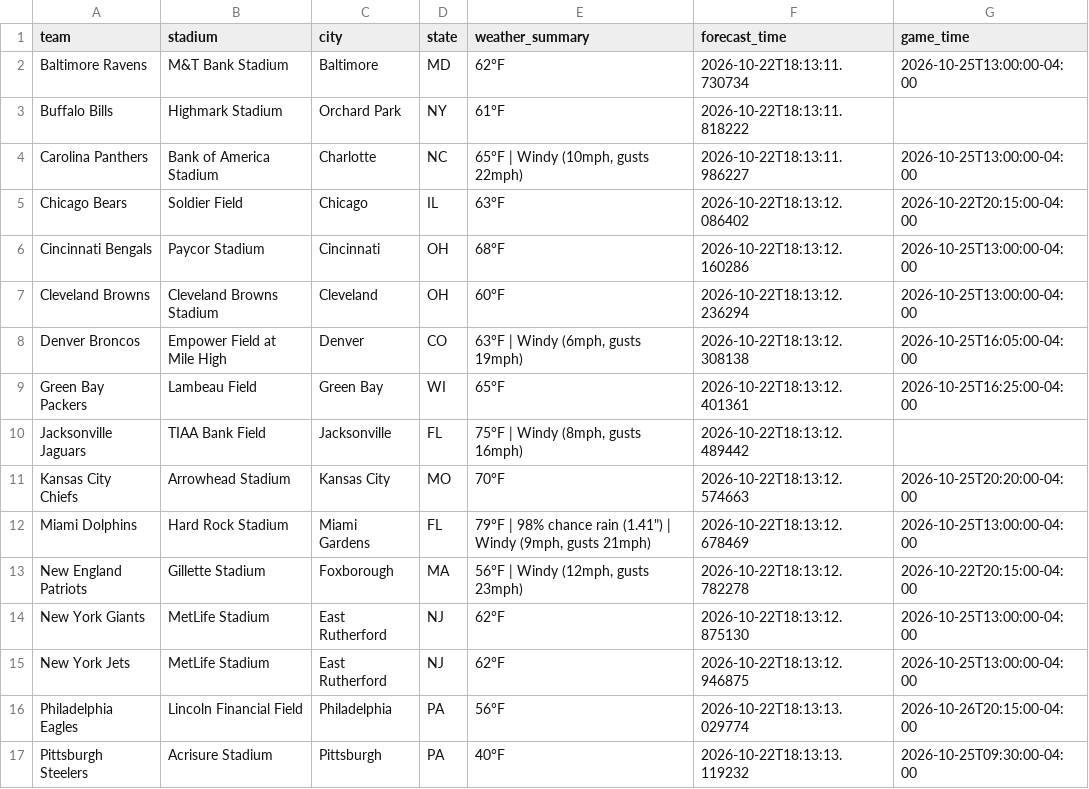
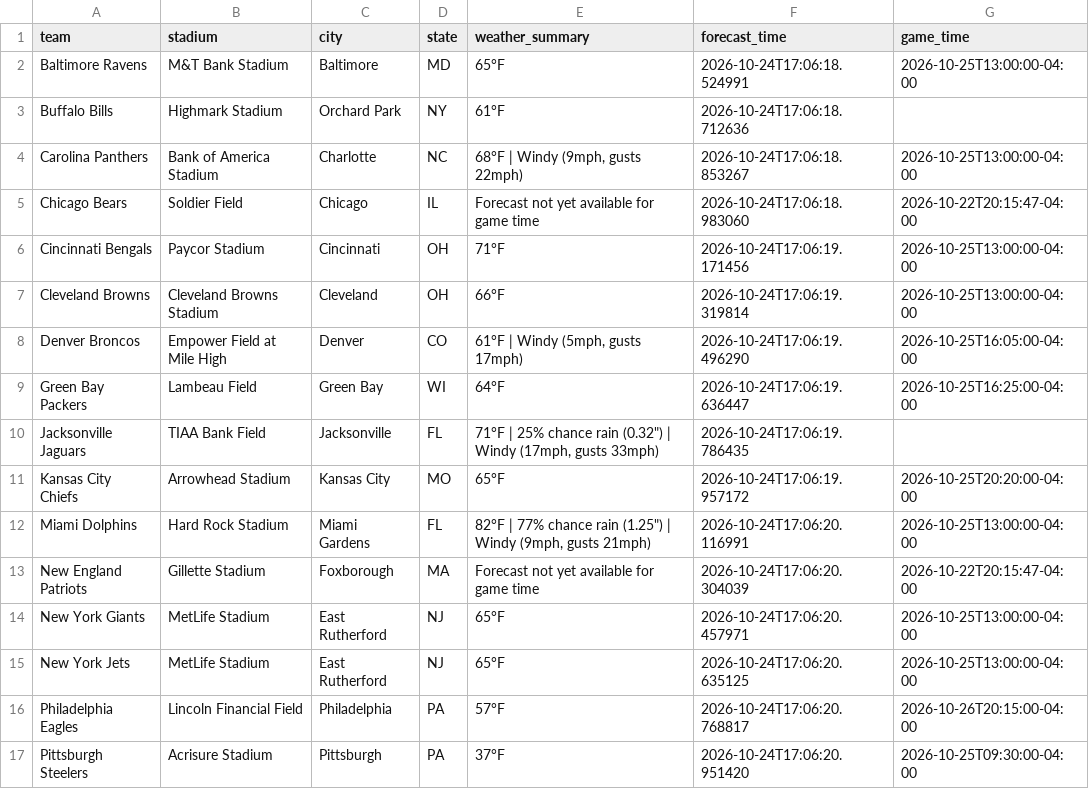
Before and after one commit to jolsufka/nfl_spread_league, a CSV file: weather_forecast.csv, drawn as a sheet; only a part is shown; the diff covers the shown part only.

```diff
--- a/weather_forecast.csv
+++ b/weather_forecast.csv
@@ -1,17 +1,17 @@
 team,stadium,city,state,weather_summary,forecast_time,game_time
-Baltimore Ravens,M&T Bank Stadium,Baltimore,MD,62°F,2026-10-22T18:13:11.730734,2026-10-25T13:00:00-04:00
-Buffalo Bills,Highmark Stadium,Orchard Park,NY,61°F,2026-10-22T18:13:11.818222,
-Carolina Panthers,Bank of America Stadium,Charlotte,NC,"65°F | Windy (10mph, gusts 22mph)",2026-10-22T18:13:11.986227,2026-10-25T13:00:00-04:00
-Chicago Bears,Soldier Field,Chicago,IL,63°F,2026-10-22T18:13:12.086402,2026-10-22T20:15:00-04:00
-Cincinnati Bengals,Paycor Stadium,Cincinnati,OH,68°F,2026-10-22T18:13:12.160286,2026-10-25T13:00:00-04:00
-Cleveland Browns,Cleveland Browns Stadium,Cleveland,OH,60°F,2026-10-22T18:13:12.236294,2026-10-25T13:00:00-04:00
-Denver Broncos,Empower Field at Mile High,Denver,CO,"63°F | Windy (6mph, gusts 19mph)",2026-10-22T18:13:12.308138,2026-10-25T16:05:00-04:00
-Green Bay Packers,Lambeau Field,Green Bay,WI,65°F,2026-10-22T18:13:12.401361,2026-10-25T16:25:00-04:00
-Jacksonville Jaguars,TIAA Bank Field,Jacksonville,FL,"75°F | Windy (8mph, gusts 16mph)",2026-10-22T18:13:12.489442,
-Kansas City Chiefs,Arrowhead Stadium,Kansas City,MO,70°F,2026-10-22T18:13:12.574663,2026-10-25T20:20:00-04:00
-Miami Dolphins,Hard Rock Stadium,Miami Gardens,FL,"79°F | 98% chance rain (1.41"") | Windy (9mph, gusts 21mph)",2026-10-22T18:13:12.678469,2026-10-25T13:00:00-04:00
-New England Patriots,Gillette Stadium,Foxborough,MA,"56°F | Windy (12mph, gusts 23mph)",2026-10-22T18:13:12.782278,2026-10-22T20:15:00-04:00
-New York Giants,MetLife Stadium,East Rutherford,NJ,62°F,2026-10-22T18:13:12.875130,2026-10-25T13:00:00-04:00
-New York Jets,MetLife Stadium,East Rutherford,NJ,62°F,2026-10-22T18:13:12.946875,2026-10-25T13:00:00-04:00
-Philadelphia Eagles,Lincoln Financial Field,Philadelphia,PA,56°F,2026-10-22T18:13:13.029774,2026-10-26T20:15:00-04:00
-Pittsburgh Steelers,Acrisure Stadium,Pittsburgh,PA,40°F,2026-10-22T18:13:13.119232,2026-10-25T09:30:00-04:00
+Baltimore Ravens,M&T Bank Stadium,Baltimore,MD,65°F,2026-10-24T17:06:18.524991,2026-10-25T13:00:00-04:00
+Buffalo Bills,Highmark Stadium,Orchard Park,NY,61°F,2026-10-24T17:06:18.712636,
+Carolina Panthers,Bank of America Stadium,Charlotte,NC,"68°F | Windy (9mph, gusts 22mph)",2026-10-24T17:06:18.853267,2026-10-25T13:00:00-04:00
+Chicago Bears,Soldier Field,Chicago,IL,Forecast not yet available for game time,2026-10-24T17:06:18.983060,2026-10-22T20:15:47-04:00
+Cincinnati Bengals,Paycor Stadium,Cincinnati,OH,71°F,2026-10-24T17:06:19.171456,2026-10-25T13:00:00-04:00
+Cleveland Browns,Cleveland Browns Stadium,Cleveland,OH,66°F,2026-10-24T17:06:19.319814,2026-10-25T13:00:00-04:00
+Denver Broncos,Empower Field at Mile High,Denver,CO,"61°F | Windy (5mph, gusts 17mph)",2026-10-24T17:06:19.496290,2026-10-25T16:05:00-04:00
+Green Bay Packers,Lambeau Field,Green Bay,WI,64°F,2026-10-24T17:06:19.636447,2026-10-25T16:25:00-04:00
+Jacksonville Jaguars,TIAA Bank Field,Jacksonville,FL,"71°F | 25% chance rain (0.32"") | Windy (17mph, gusts 33mph)",2026-10-24T17:06:19.786435,
+Kansas City Chiefs,Arrowhead Stadium,Kansas City,MO,65°F,2026-10-24T17:06:19.957172,2026-10-25T20:20:00-04:00
+Miami Dolphins,Hard Rock Stadium,Miami Gardens,FL,"82°F | 77% chance rain (1.25"") | Windy (9mph, gusts 21mph)",2026-10-24T17:06:20.116991,2026-10-25T13:00:00-04:00
+New England Patriots,Gillette Stadium,Foxborough,MA,Forecast not yet available for game time,2026-10-24T17:06:20.304039,2026-10-22T20:15:47-04:00
+New York Giants,MetLife Stadium,East Rutherford,NJ,65°F,2026-10-24T17:06:20.457971,2026-10-25T13:00:00-04:00
+New York Jets,MetLife Stadium,East Rutherford,NJ,65°F,2026-10-24T17:06:20.635125,2026-10-25T13:00:00-04:00
+Philadelphia Eagles,Lincoln Financial Field,Philadelphia,PA,57°F,2026-10-24T17:06:20.768817,2026-10-26T20:15:00-04:00
+Pittsburgh Steelers,Acrisure Stadium,Pittsburgh,PA,37°F,2026-10-24T17:06:20.951420,2026-10-25T09:30:00-04:00
```
Also changed, not shown: 10 edited cells elsewhere in this file.
